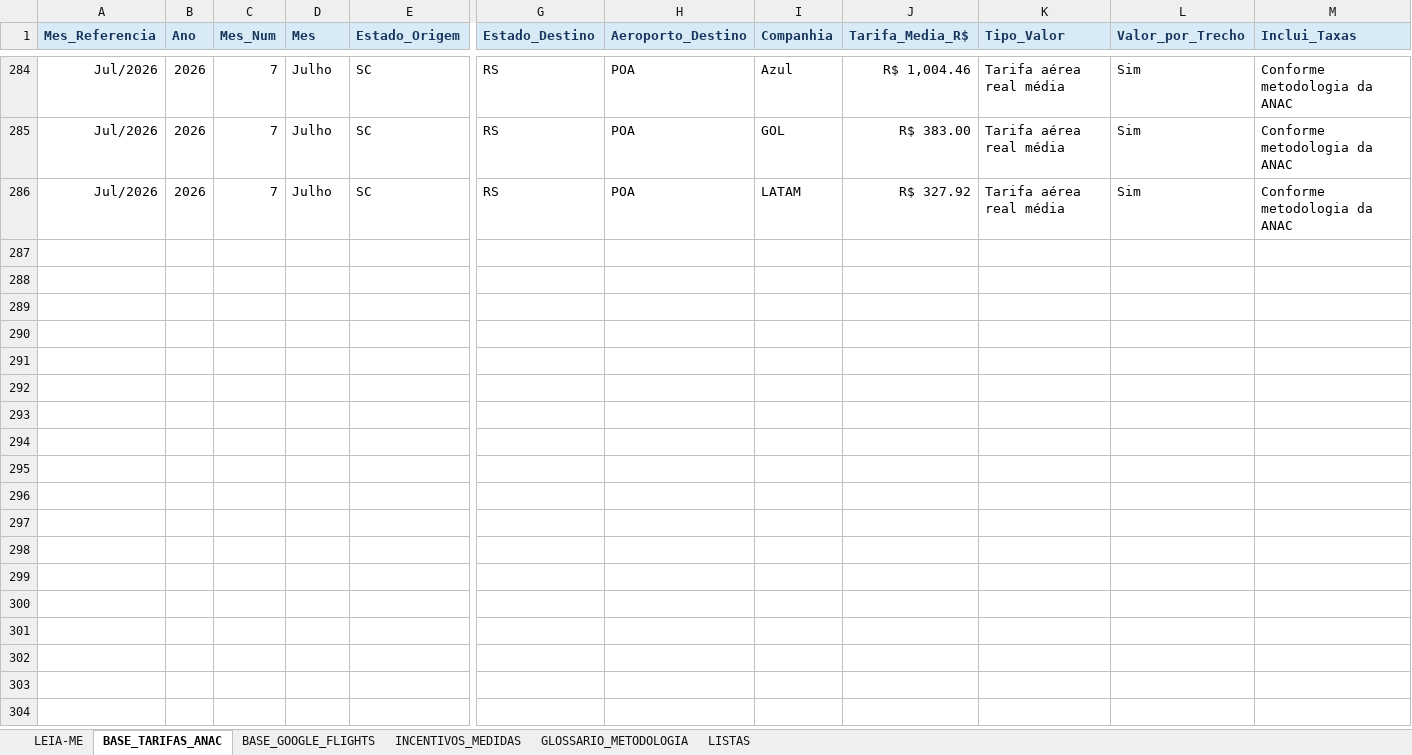
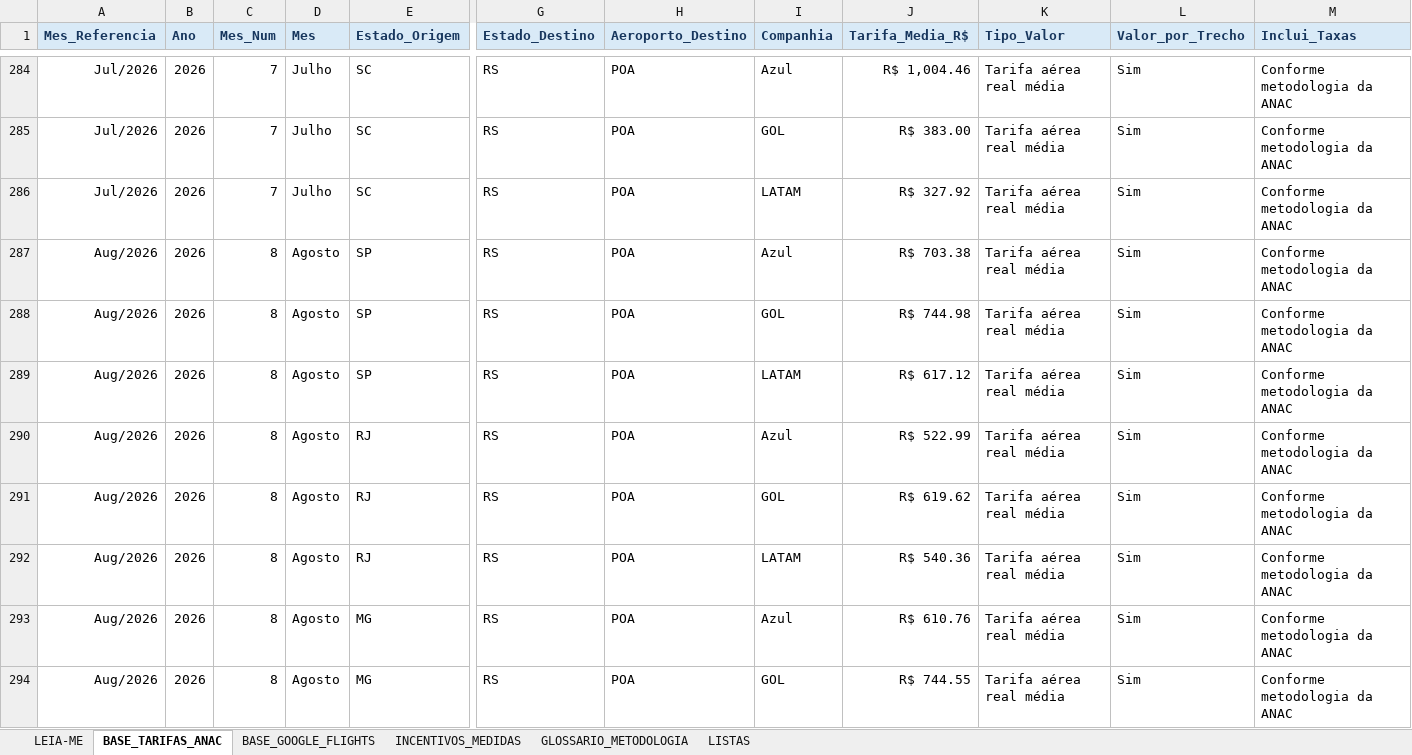
Before and after one commit to emillyvianabr/monitor-tarifas, an Excel workbook: data/dados.xlsx, sheet BASE_TARIFAS_ANAC, drawn as a sheet; only a part is shown, gaps mark what is left out; values as stored, in another font and other column widths than the file's, no borders; table styles not drawn; rows hold the shown columns only; the diff covers the shown part only; the diff names each change by its address in the sheet, - before the commit and + after, or states it on an @@ line.

```diff
--- a/data/dados.xlsx (sheet BASE_TARIFAS_ANAC)
+++ b/data/dados.xlsx (sheet BASE_TARIFAS_ANAC)
+row 287: Aug/2026 | 2026 | 8 | Agosto | SP | RS | POA | Azul | R$ 703.38 | Tarifa aérea real média | Sim | Conforme metodologia da ANAC
+row 288: Aug/2026 | 2026 | 8 | Agosto | SP | RS | POA | GOL | R$ 744.98 | Tarifa aérea real média | Sim | Conforme metodologia da ANAC
+row 289: Aug/2026 | 2026 | 8 | Agosto | SP | RS | POA | LATAM | R$ 617.12 | Tarifa aérea real média | Sim | Conforme metodologia da ANAC
+row 290: Aug/2026 | 2026 | 8 | Agosto | RJ | RS | POA | Azul | R$ 522.99 | Tarifa aérea real média | Sim | Conforme metodologia da ANAC
+row 291: Aug/2026 | 2026 | 8 | Agosto | RJ | RS | POA | GOL | R$ 619.62 | Tarifa aérea real média | Sim | Conforme metodologia da ANAC
+row 292: Aug/2026 | 2026 | 8 | Agosto | RJ | RS | POA | LATAM | R$ 540.36 | Tarifa aérea real média | Sim | Conforme metodologia da ANAC
+row 293: Aug/2026 | 2026 | 8 | Agosto | MG | RS | POA | Azul | R$ 610.76 | Tarifa aérea real média | Sim | Conforme metodologia da ANAC
+row 294: Aug/2026 | 2026 | 8 | Agosto | MG | RS | POA | GOL | R$ 744.55 | Tarifa aérea real média | Sim | Conforme metodologia da ANAC
```
Also changed, not shown: 7 added rows elsewhere in this sheet, sheet BASE_GOOGLE_FLIGHTS, sheet LEIA-ME.
